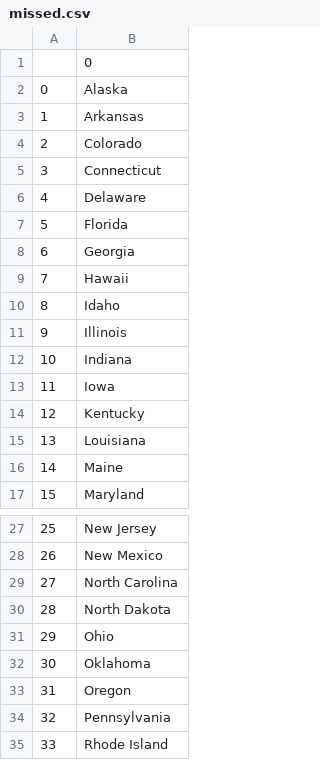
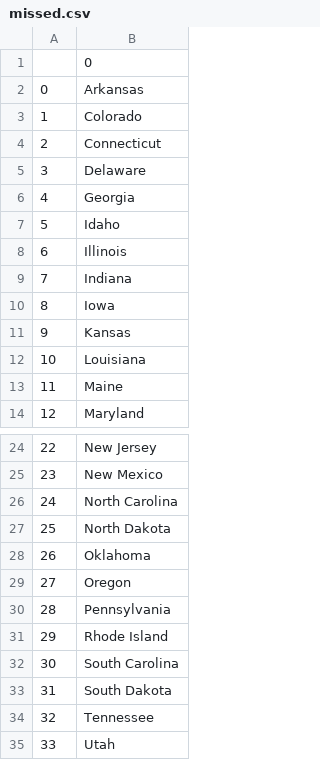
Before and after one commit to g-magdy/100-Days-of-Python, a CSV file: projects/US-states-quiz/missed.csv, drawn as a sheet; only a part is shown, gaps mark what is left out; the shorter side is filled out with more unchanged rows; removed rows and columns are numbered as before the commit, all else as after; the diff names each change by its address in the sheet, - before the commit and + after, or states it on an @@ line.

Commit message:
🔼 Update states game using list comprehension

```diff
--- a/projects/US-states-quiz/missed.csv
+++ b/projects/US-states-quiz/missed.csv
-row 2: 0 | Alaska
@@ column A renumbered from row 2 down @@
-row 7: 5 | Florida
-row 9: 7 | Hawaii
-B11: Kentucky
+B11: Kansas
-row 31: 29 | Ohio
```
Also changed, not shown: 3 other files.
